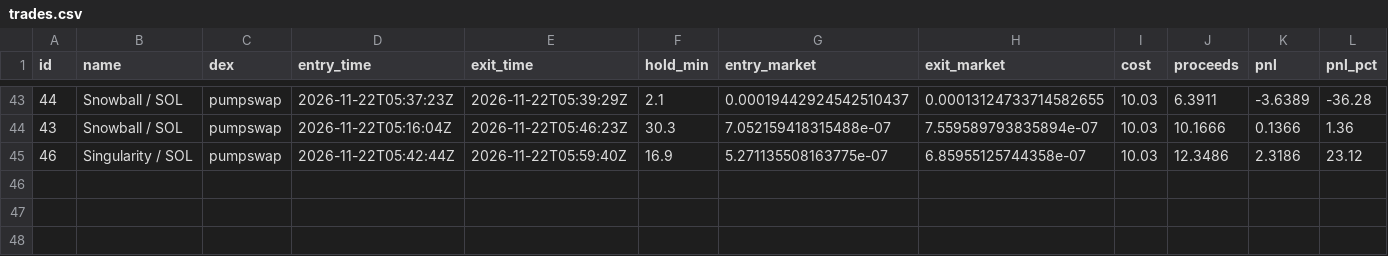
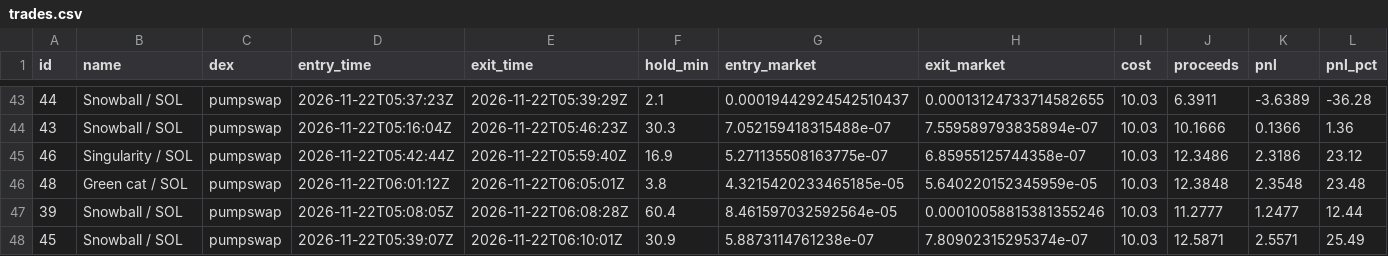
Before and after one commit to pigadasdimitris-alt/meme-paper-bot, a CSV file: docs/trades.csv, drawn as a sheet; only a part is shown, gaps mark what is left out; rows hold the shown columns only; the diff names each change by its address in the sheet, - before the commit and + after, or states it on an @@ line.

```diff
--- a/docs/trades.csv
+++ b/docs/trades.csv
+row 46: 48 | Green cat / SOL | pumpswap | 2026-11-22T06:01:12Z | 2026-11-22T06:05:01Z | 3.8 | 4.3215420233465185e-05 | 5.640220152345959e-05 | 10.03 | 12.3848 | 2.3548 | 23.48
+row 47: 39 | Snowball / SOL | pumpswap | 2026-11-22T05:08:05Z | 2026-11-22T06:08:28Z | 60.4 | 8.461597032592564e-05 | 0.00010058815381355246 | 10.03 | 11.2777 | 1.2477 | 12.44
+row 48: 45 | Snowball / SOL | pumpswap | 2026-11-22T05:39:07Z | 2026-11-22T06:10:01Z | 30.9 | 5.8873114761238e-07 | 7.80902315295374e-07 | 10.03 | 12.5871 | 2.5571 | 25.49
```
Also changed, not shown: 2 other files.
